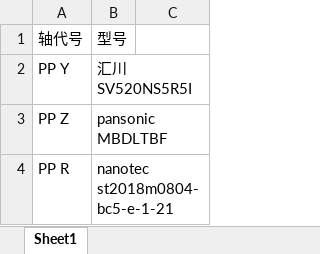
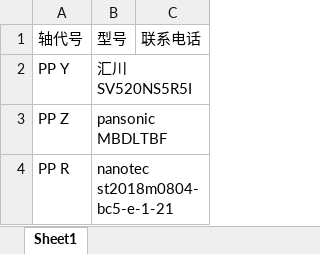
Before and after one commit to yuduo/silicon, an Excel workbook: 电机驱动器型号列表.xlsx, sheet Sheet1, drawn as a sheet; values as stored, in another font and other column widths than the file's, no borders; the diff names each change by its address in the sheet, - before the commit and + after, or states it on an @@ line.

```diff
--- a/电机驱动器型号列表.xlsx (sheet Sheet1)
+++ b/电机驱动器型号列表.xlsx (sheet Sheet1)
-C1: (empty)
+C1: 联系电话
```
Also changed, not shown: 2 other files.
